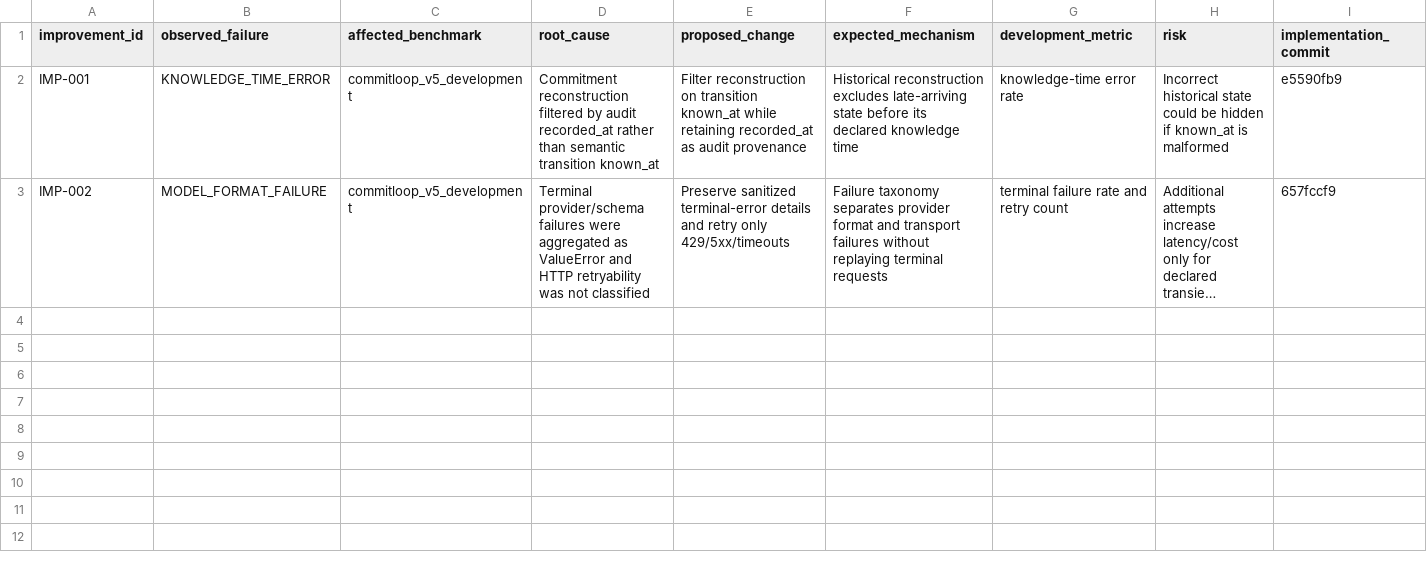
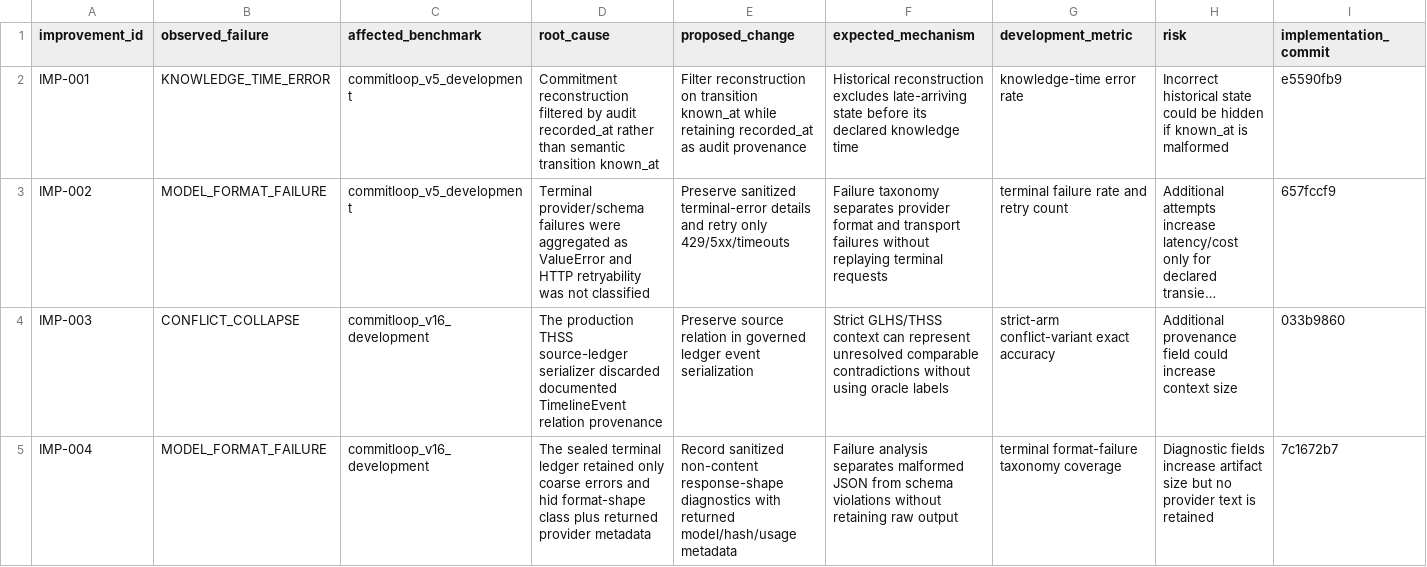
Before and after one commit to Project-CLARA-HBT/CLARA-Care, a CSV file: protocols/commitloop/improvement_registry.csv, drawn as a sheet; only a part is shown; long unchanged cells end in …; rows hold the shown columns only; the diff names each change by its address in the sheet, - before the commit and + after, or states it on an @@ line.

Commit message:
docs(benchmark): register v16 production improvement hypotheses

```diff
--- a/protocols/commitloop/improvement_registry.csv
+++ b/protocols/commitloop/improvement_registry.csv
+row 4: IMP-003 | CONFLICT_COLLAPSE | commitloop_v16_development | The production THSS source-ledger serializer discarded documented TimelineEvent relation provenance | Preserve source relation in governed ledger event serialization | Strict GLHS/THSS context can represent unresolved comparable contradictions without using oracle labels | strict-arm conflict-variant exact accuracy | Additional provenance field could increase context size | 033b9860
+row 5: IMP-004 | MODEL_FORMAT_FAILURE | commitloop_v16_development | The sealed terminal ledger retained only coarse errors and hid format-shape class plus returned provider metadata | Record sanitized non-content response-shape diagnostics with returned model/hash/usage metadata | Failure analysis separates malformed JSON from schema violations without retaining raw output | terminal format-failure taxonomy coverage | Diagnostic fields increase artifact size but no provider text is retained | 7c1672b7
```
Also changed, not shown: 1 other file.
